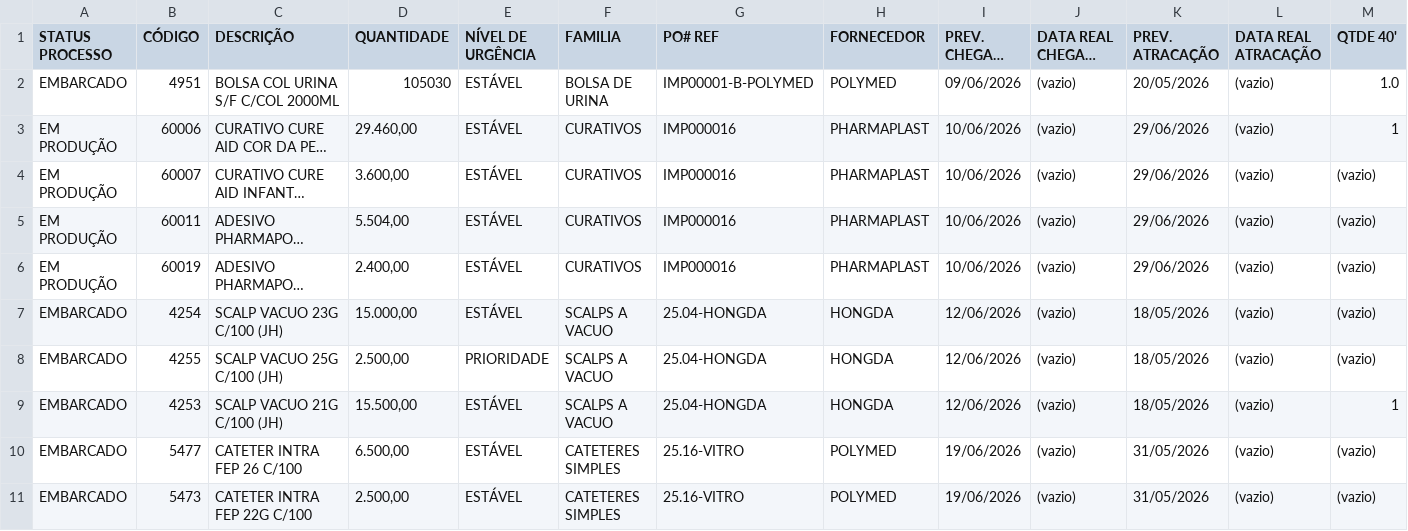
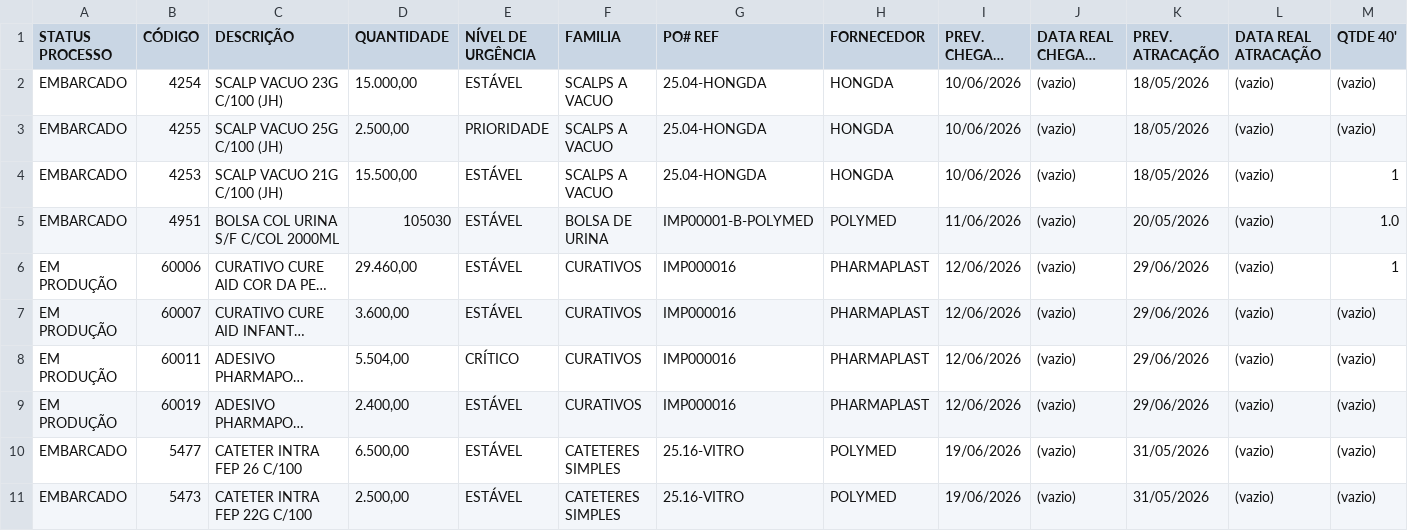
Before and after one commit to FelipeFreitasLabor/FUP-IMPORTA-O, a CSV file: resumo.csv, drawn as a sheet; only a part is shown; long unchanged cells end in …; removed rows and columns are numbered as before the commit, all else as after; rows hold the shown columns only; the diff names each change by its address in the sheet, - before the commit and + after, or states it on an @@ line.

```diff
--- a/resumo.csv
+++ b/resumo.csv
+row 2: EMBARCADO | 4254 | SCALP VACUO 23G C/100 (JH) | 15.000,00 | ESTÁVEL | SCALPS A VACUO | 25.04-HONGDA | HONGDA | 10/06/2026 | (vazio) | 18/05/2026 | (vazio) | (vazio)
+row 3: EMBARCADO | 4255 | SCALP VACUO 25G C/100 (JH) | 2.500,00 | PRIORIDADE | SCALPS A VACUO | 25.04-HONGDA | HONGDA | 10/06/2026 | (vazio) | 18/05/2026 | (vazio) | (vazio)
+row 4: EMBARCADO | 4253 | SCALP VACUO 21G C/100 (JH) | 15.500,00 | ESTÁVEL | SCALPS A VACUO | 25.04-HONGDA | HONGDA | 10/06/2026 | (vazio) | 18/05/2026 | (vazio) | 1
-I5 (PREV. CHEGADA CD): 09/06/2026
+I5 (PREV. CHEGADA CD): 11/06/2026
-I6:I9 (PREV. CHEGADA CD): 10/06/2026
+I6:I9 (PREV. CHEGADA CD): 12/06/2026
-E8 (NÍVEL DE URGÊNCIA): ESTÁVEL
+E8 (NÍVEL DE URGÊNCIA): CRÍTICO
-row 7: EMBARCADO | 4254 | SCALP VACUO 23G C/100 (JH) | 15.000,00 | ESTÁVEL | SCALPS A VACUO | 25.04-HONGDA | HONGDA | 12/06/2026 | (vazio) | 18/05/2026 | (vazio) | (vazio)
-row 8: EMBARCADO | 4255 | SCALP VACUO 25G C/100 (JH) | 2.500,00 | PRIORIDADE | SCALPS A VACUO | 25.04-HONGDA | HONGDA | 12/06/2026 | (vazio) | 18/05/2026 | (vazio) | (vazio)
-row 9: EMBARCADO | 4253 | SCALP VACUO 21G C/100 (JH) | 15.500,00 | ESTÁVEL | SCALPS A VACUO | 25.04-HONGDA | HONGDA | 12/06/2026 | (vazio) | 18/05/2026 | (vazio) | 1
```
Also changed, not shown: container.csv.
